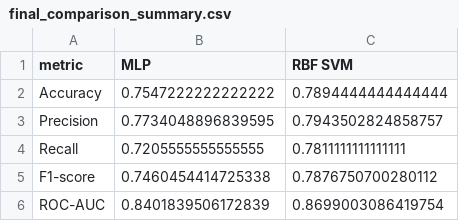
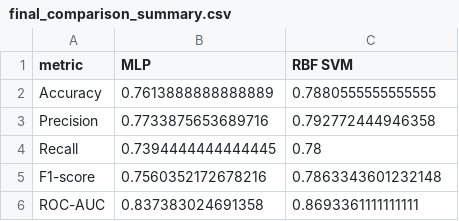
Before and after one commit to pgailinas/dip-ai-image-detection, a CSV file: metadata/results/final_comparison_summary.csv, drawn as a sheet.

```diff
--- a/metadata/results/final_comparison_summary.csv
+++ b/metadata/results/final_comparison_summary.csv
@@ -1,6 +1,6 @@
 metric,MLP,RBF SVM
-Accuracy,0.7547222222222222,0.7894444444444444
-Precision,0.7734048896839595,0.7943502824858757
-Recall,0.7205555555555555,0.7811111111111111
-F1-score,0.7460454414725338,0.7876750700280112
-ROC-AUC,0.8401839506172839,0.8699003086419754
+Accuracy,0.7613888888888889,0.7880555555555555
+Precision,0.7733875653689716,0.792772444946358
+Recall,0.7394444444444445,0.78
+F1-score,0.7560352172678216,0.7863343601232148
+ROC-AUC,0.837383024691358,0.8693361111111111
```
Also changed, not shown: metadata/results/final_roc_points_mlp.csv, metadata/results/final_roc_points_rbf_svm.csv, 4 other files.
